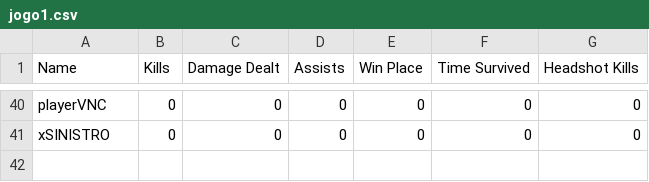
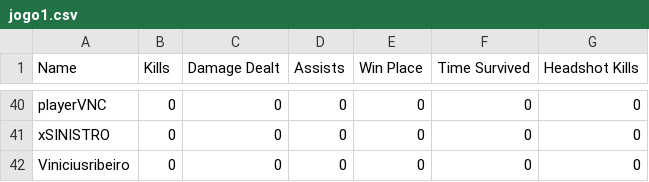
Before and after one commit to felipeproject/rushadrop, a CSV file: csv/DAY1/jogo1.csv, drawn as a sheet; only a part is shown, gaps mark what is left out; the diff names each change by its address in the sheet, - before the commit and + after, or states it on an @@ line.

```diff
--- a/csv/DAY1/jogo1.csv
+++ b/csv/DAY1/jogo1.csv
+row 42: Viniciusribeiro | 0 | 0 | 0 | 0 | 0 | 0
```
Also changed, not shown: 1 other file.
